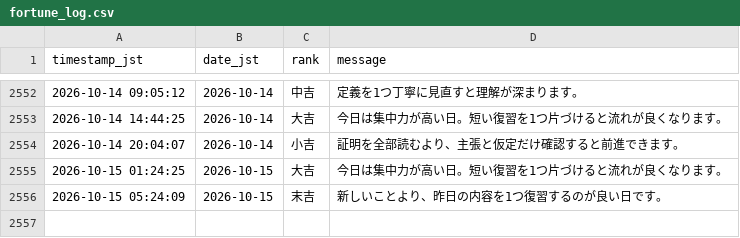
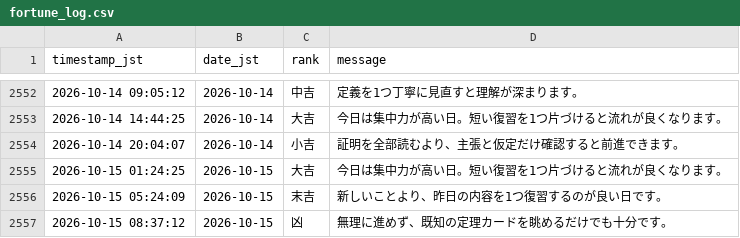
Before and after one commit to aimathstats/auto_repo, a CSV file: logs/fortune_log.csv, drawn as a sheet; only a part is shown, gaps mark what is left out.

```diff
--- a/logs/fortune_log.csv
+++ b/logs/fortune_log.csv
@@ -2556 +2556,2 @@ timestamp_jst,date_jst,rank,message
 2026-10-15 05:24:09,2026-10-15,末吉,新しいことより、昨日の内容を1つ復習するのが良い日です。
+2026-10-15 08:37:12,2026-10-15,凶,無理に進めず、既知の定理カードを眺めるだけでも十分です。
```
Also changed, not shown: 1 other file.
